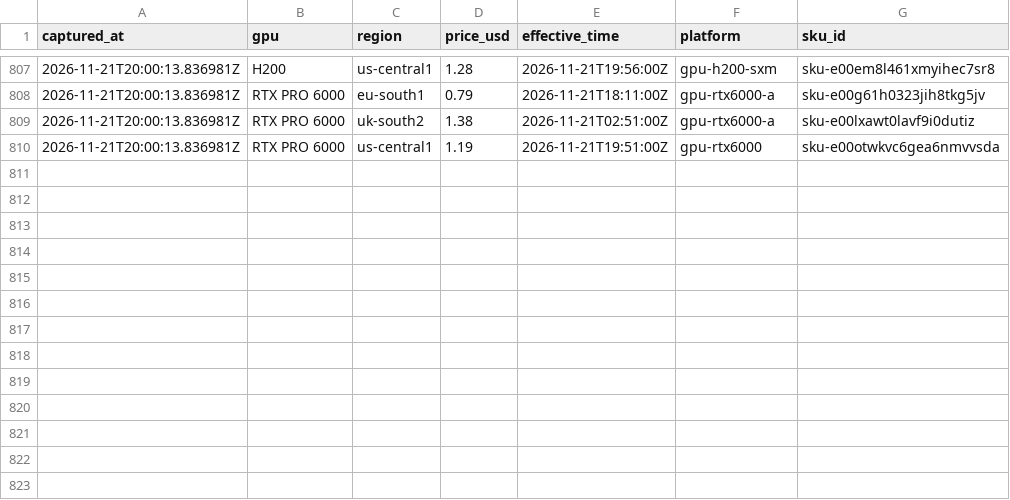
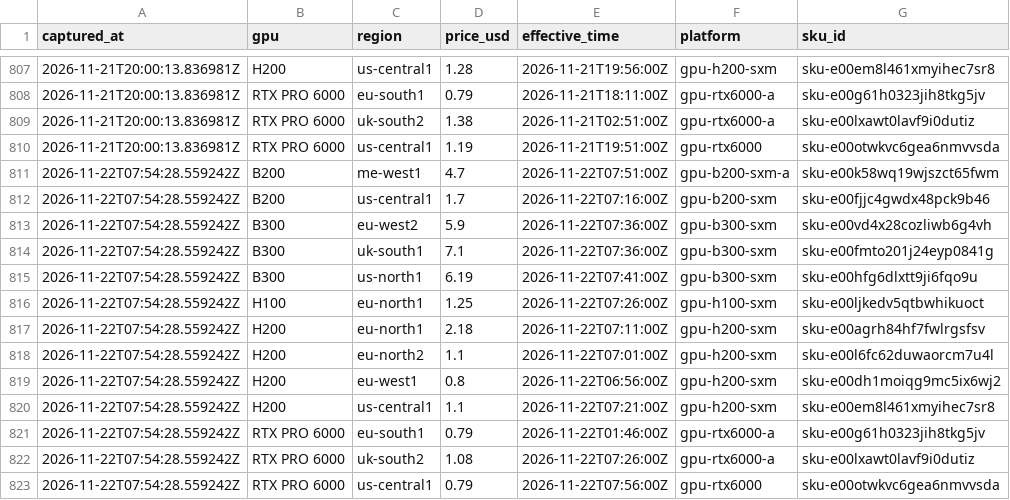
Before and after one commit to cpr-oakmont/FICO-VS4-Monitor, a CSV file: data/nebius_spot/spot_snapshots.csv, drawn as a sheet; only a part is shown, gaps mark what is left out; the diff names each change by its address in the sheet, - before the commit and + after, or states it on an @@ line.

```diff
--- a/data/nebius_spot/spot_snapshots.csv
+++ b/data/nebius_spot/spot_snapshots.csv
+row 811: 2026-11-22T07:54:28.559242Z | B200 | me-west1 | 4.7 | 2026-11-22T07:51:00Z | gpu-b200-sxm-a | sku-e00k58wq19wjszct65fwm
+row 812: 2026-11-22T07:54:28.559242Z | B200 | us-central1 | 1.7 | 2026-11-22T07:16:00Z | gpu-b200-sxm | sku-e00fjjc4gwdx48pck9b46
+row 813: 2026-11-22T07:54:28.559242Z | B300 | eu-west2 | 5.9 | 2026-11-22T07:36:00Z | gpu-b300-sxm | sku-e00vd4x28cozliwb6g4vh
+row 814: 2026-11-22T07:54:28.559242Z | B300 | uk-south1 | 7.1 | 2026-11-22T07:36:00Z | gpu-b300-sxm | sku-e00fmto201j24eyp0841g
+row 815: 2026-11-22T07:54:28.559242Z | B300 | us-north1 | 6.19 | 2026-11-22T07:41:00Z | gpu-b300-sxm | sku-e00hfg6dlxtt9ji6fqo9u
+row 816: 2026-11-22T07:54:28.559242Z | H100 | eu-north1 | 1.25 | 2026-11-22T07:26:00Z | gpu-h100-sxm | sku-e00ljkedv5qtbwhikuoct
+row 817: 2026-11-22T07:54:28.559242Z | H200 | eu-north1 | 2.18 | 2026-11-22T07:11:00Z | gpu-h200-sxm | sku-e00agrh84hf7fwlrgsfsv
+row 818: 2026-11-22T07:54:28.559242Z | H200 | eu-north2 | 1.1 | 2026-11-22T07:01:00Z | gpu-h200-sxm | sku-e00l6fc62duwaorcm7u4l
+row 819: 2026-11-22T07:54:28.559242Z | H200 | eu-west1 | 0.8 | 2026-11-22T06:56:00Z | gpu-h200-sxm | sku-e00dh1moiqg9mc5ix6wj2
+row 820: 2026-11-22T07:54:28.559242Z | H200 | us-central1 | 1.1 | 2026-11-22T07:21:00Z | gpu-h200-sxm | sku-e00em8l461xmyihec7sr8
+row 821: 2026-11-22T07:54:28.559242Z | RTX PRO 6000 | eu-south1 | 0.79 | 2026-11-22T01:46:00Z | gpu-rtx6000-a | sku-e00g61h0323jih8tkg5jv
+row 822: 2026-11-22T07:54:28.559242Z | RTX PRO 6000 | uk-south2 | 1.08 | 2026-11-22T07:26:00Z | gpu-rtx6000-a | sku-e00lxawt0lavf9i0dutiz
+row 823: 2026-11-22T07:54:28.559242Z | RTX PRO 6000 | us-central1 | 0.79 | 2026-11-22T07:56:00Z | gpu-rtx6000 | sku-e00otwkvc6gea6nmvvsda
```
Also changed, not shown: 2 other files.
